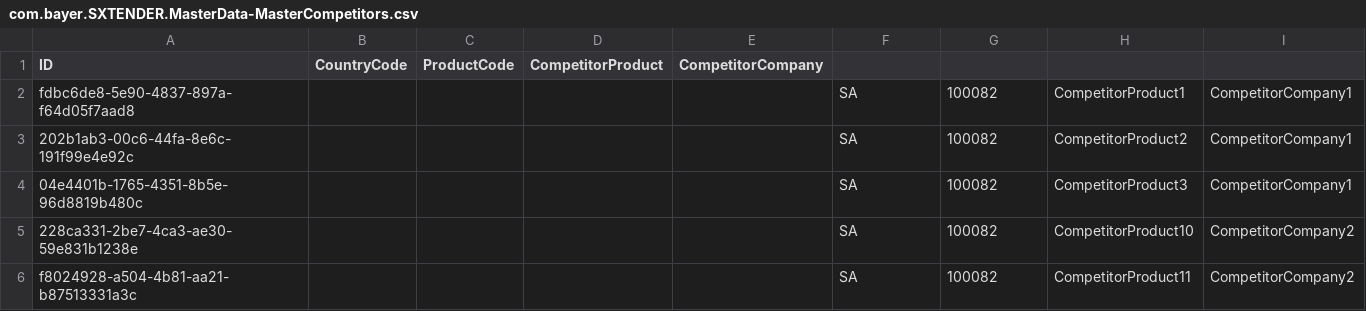
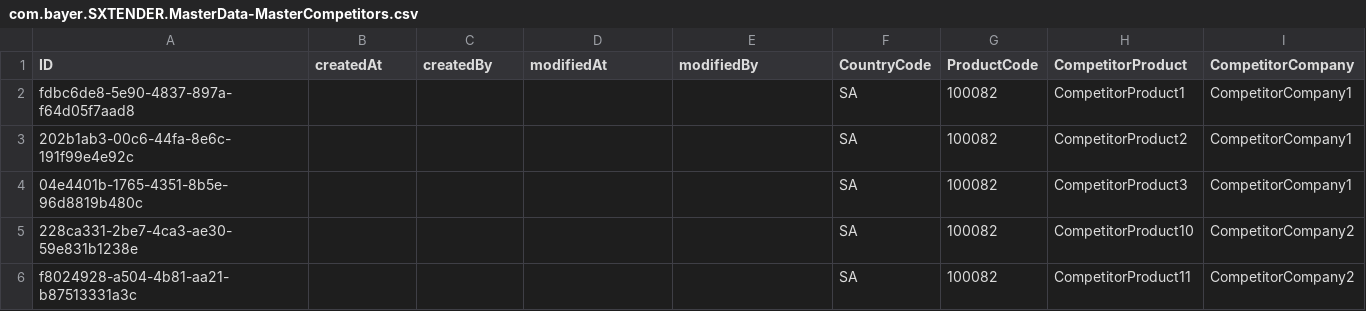
Before and after one commit to mandar-velankar/TNDR_FAST_BACKEND, a CSV file: db/csv/com.bayer.SXTENDER.MasterData-MasterCompetitors.csv, drawn as a sheet.

Commit message:
managed columns added to to the csv

```diff
--- a/db/csv/com.bayer.SXTENDER.MasterData-MasterCompetitors.csv
+++ b/db/csv/com.bayer.SXTENDER.MasterData-MasterCompetitors.csv
@@ -1,2 +1,2 @@
-ID,CountryCode,ProductCode,CompetitorProduct,CompetitorCompany
+ID,createdAt,createdBy,modifiedAt,modifiedBy,CountryCode,ProductCode,CompetitorProduct,CompetitorCompany
 "fdbc6de8-5e90-4837-897a-f64d05f7aad8",,,,,"SA",100082,"CompetitorProduct1","CompetitorCompany1"
```
